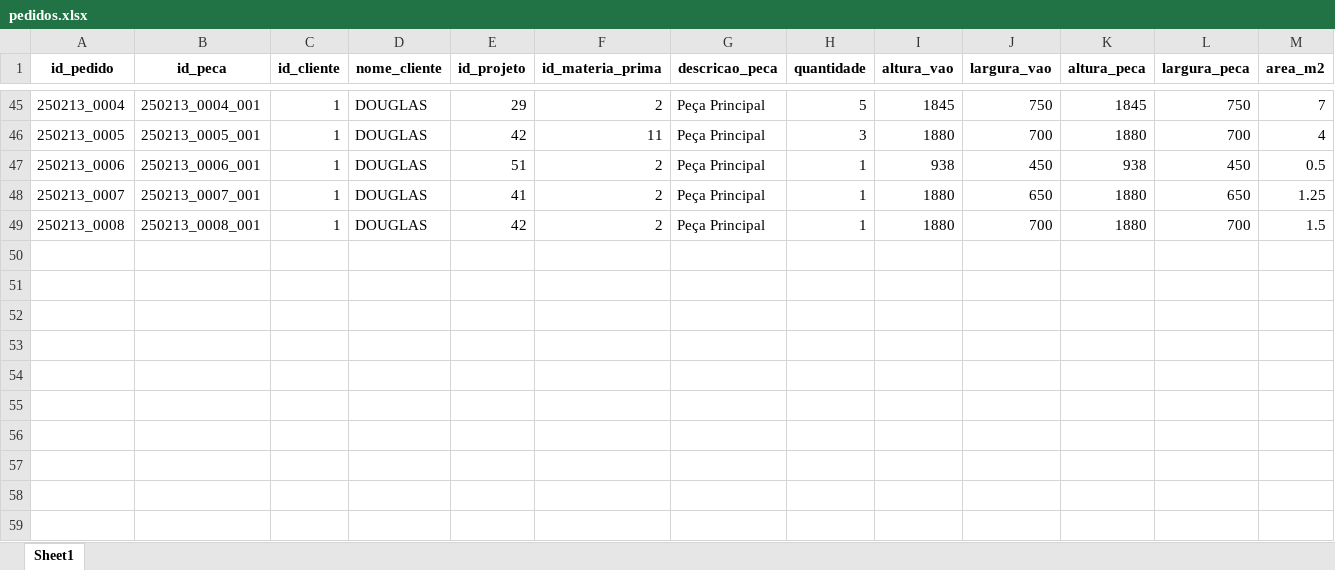
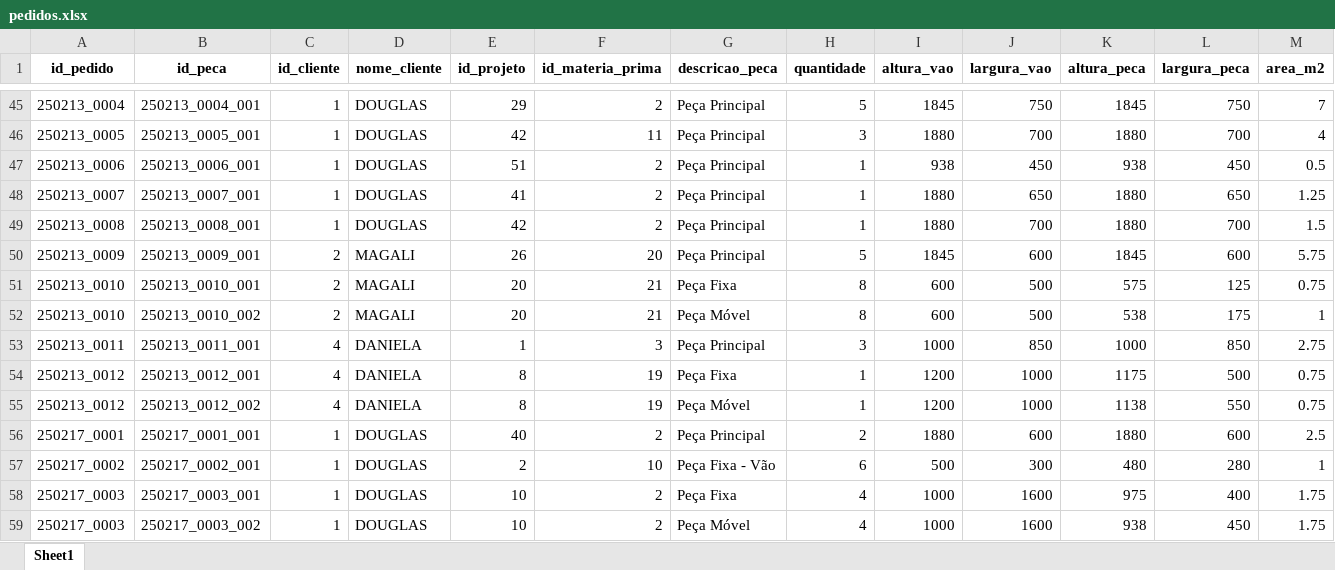
Before and after one commit to dougcasavechia/TCC-RealBOT, an Excel workbook: output/pedidos.xlsx, sheet Sheet1, drawn as a sheet; only a part is shown, gaps mark what is left out; values as stored, in another font and other column widths than the file's, no borders; rows hold the shown columns only; the diff names each change by its address in the sheet, - before the commit and + after, or states it on an @@ line.

```diff
--- a/output/pedidos.xlsx (sheet Sheet1)
+++ b/output/pedidos.xlsx (sheet Sheet1)
+row 50: 250213_0009 | 250213_0009_001 | 2 | MAGALI | 26 | 20 | Peça Principal | 5 | 1845 | 600 | 1845 | 600 | 5.75
+row 51: 250213_0010 | 250213_0010_001 | 2 | MAGALI | 20 | 21 | Peça Fixa | 8 | 600 | 500 | 575 | 125 | 0.75
+row 52: 250213_0010 | 250213_0010_002 | 2 | MAGALI | 20 | 21 | Peça Móvel | 8 | 600 | 500 | 538 | 175 | 1
+row 53: 250213_0011 | 250213_0011_001 | 4 | DANIELA | 1 | 3 | Peça Principal | 3 | 1000 | 850 | 1000 | 850 | 2.75
+row 54: 250213_0012 | 250213_0012_001 | 4 | DANIELA | 8 | 19 | Peça Fixa | 1 | 1200 | 1000 | 1175 | 500 | 0.75
+row 55: 250213_0012 | 250213_0012_002 | 4 | DANIELA | 8 | 19 | Peça Móvel | 1 | 1200 | 1000 | 1138 | 550 | 0.75
+row 56: 250217_0001 | 250217_0001_001 | 1 | DOUGLAS | 40 | 2 | Peça Principal | 2 | 1880 | 600 | 1880 | 600 | 2.5
+row 57: 250217_0002 | 250217_0002_001 | 1 | DOUGLAS | 2 | 10 | Peça Fixa - Vão | 6 | 500 | 300 | 480 | 280 | 1
+row 58: 250217_0003 | 250217_0003_001 | 1 | DOUGLAS | 10 | 2 | Peça Fixa | 4 | 1000 | 1600 | 975 | 400 | 1.75
+row 59: 250217_0003 | 250217_0003_002 | 1 | DOUGLAS | 10 | 2 | Peça Móvel | 4 | 1000 | 1600 | 938 | 450 | 1.75
```
Also changed, not shown: 2 other files.
